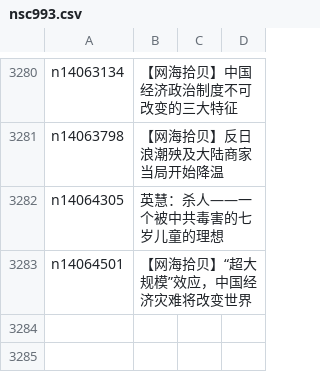
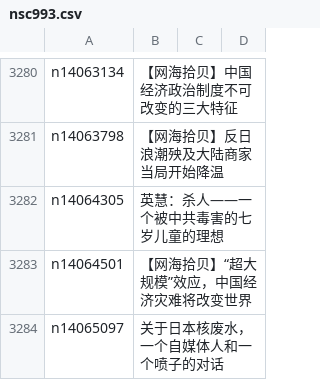
Before and after one commit to epic-marker/epoch-comment, a CSV file: indexes/nsc993.csv, drawn as a sheet; only a part is shown, gaps mark what is left out.

```diff
--- a/indexes/nsc993.csv
+++ b/indexes/nsc993.csv
@@ -3283 +3283,2 @@ n14064305,英慧：杀人——一个被中共毒害的七岁儿童的理想
 n14064501,【网海拾贝】“超大规模”效应，中国经济灾难将改变世界
+n14065097,关于日本核废水，一个自媒体人和一个喷子的对话
```
Also changed, not shown: indexes/nsc1025.csv, 15 other files.
